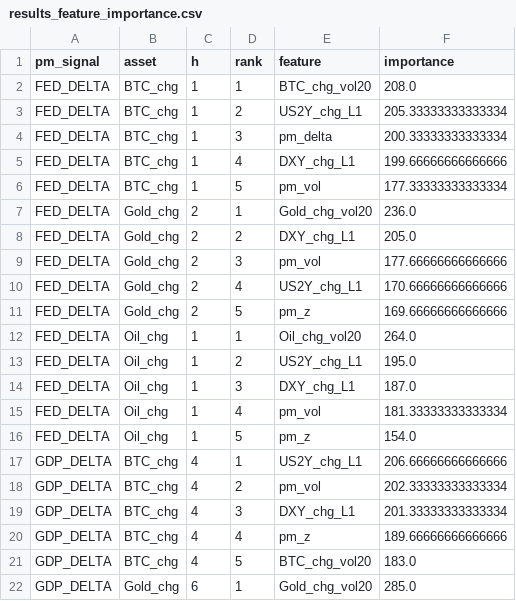
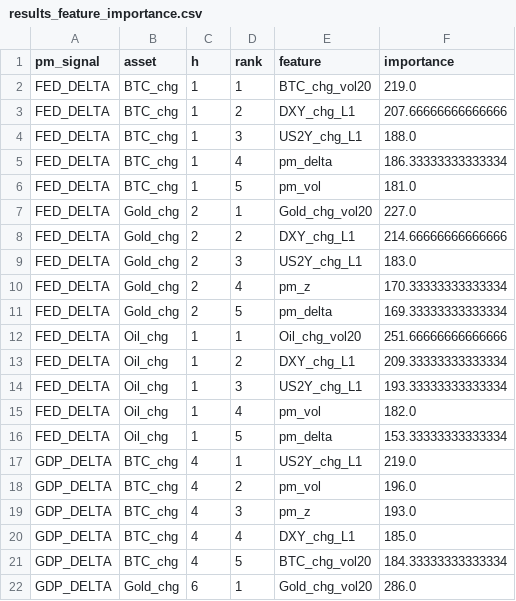
Before and after one commit to flyingduck0/ML_Seminar_Project, a CSV file: results/results_feature_importance.csv, drawn as a sheet; only a part is shown; the diff covers the shown part only.

```diff
--- a/results/results_feature_importance.csv
+++ b/results/results_feature_importance.csv
@@ -1,22 +1,22 @@
 pm_signal,asset,h,rank,feature,importance
-FED_DELTA,BTC_chg,1,1,BTC_chg_vol20,208.0
-FED_DELTA,BTC_chg,1,2,US2Y_chg_L1,205.33333333333334
-FED_DELTA,BTC_chg,1,3,pm_delta,200.33333333333334
-FED_DELTA,BTC_chg,1,4,DXY_chg_L1,199.66666666666666
-FED_DELTA,BTC_chg,1,5,pm_vol,177.33333333333334
-FED_DELTA,Gold_chg,2,1,Gold_chg_vol20,236.0
-FED_DELTA,Gold_chg,2,2,DXY_chg_L1,205.0
-FED_DELTA,Gold_chg,2,3,pm_vol,177.66666666666666
-FED_DELTA,Gold_chg,2,4,US2Y_chg_L1,170.66666666666666
-FED_DELTA,Gold_chg,2,5,pm_z,169.66666666666666
-FED_DELTA,Oil_chg,1,1,Oil_chg_vol20,264.0
-FED_DELTA,Oil_chg,1,2,US2Y_chg_L1,195.0
-FED_DELTA,Oil_chg,1,3,DXY_chg_L1,187.0
-FED_DELTA,Oil_chg,1,4,pm_vol,181.33333333333334
-FED_DELTA,Oil_chg,1,5,pm_z,154.0
-GDP_DELTA,BTC_chg,4,1,US2Y_chg_L1,206.66666666666666
-GDP_DELTA,BTC_chg,4,2,pm_vol,202.33333333333334
-GDP_DELTA,BTC_chg,4,3,DXY_chg_L1,201.33333333333334
-GDP_DELTA,BTC_chg,4,4,pm_z,189.66666666666666
-GDP_DELTA,BTC_chg,4,5,BTC_chg_vol20,183.0
-GDP_DELTA,Gold_chg,6,1,Gold_chg_vol20,285.0
+FED_DELTA,BTC_chg,1,1,BTC_chg_vol20,219.0
+FED_DELTA,BTC_chg,1,2,DXY_chg_L1,207.66666666666666
+FED_DELTA,BTC_chg,1,3,US2Y_chg_L1,188.0
+FED_DELTA,BTC_chg,1,4,pm_delta,186.33333333333334
+FED_DELTA,BTC_chg,1,5,pm_vol,181.0
+FED_DELTA,Gold_chg,2,1,Gold_chg_vol20,227.0
+FED_DELTA,Gold_chg,2,2,DXY_chg_L1,214.66666666666666
+FED_DELTA,Gold_chg,2,3,US2Y_chg_L1,183.0
+FED_DELTA,Gold_chg,2,4,pm_z,170.33333333333334
+FED_DELTA,Gold_chg,2,5,pm_delta,169.33333333333334
+FED_DELTA,Oil_chg,1,1,Oil_chg_vol20,251.66666666666666
+FED_DELTA,Oil_chg,1,2,DXY_chg_L1,209.33333333333334
+FED_DELTA,Oil_chg,1,3,US2Y_chg_L1,193.33333333333334
+FED_DELTA,Oil_chg,1,4,pm_vol,182.0
+FED_DELTA,Oil_chg,1,5,pm_delta,153.33333333333334
+GDP_DELTA,BTC_chg,4,1,US2Y_chg_L1,219.0
+GDP_DELTA,BTC_chg,4,2,pm_vol,196.0
+GDP_DELTA,BTC_chg,4,3,pm_z,193.0
+GDP_DELTA,BTC_chg,4,4,DXY_chg_L1,185.0
+GDP_DELTA,BTC_chg,4,5,BTC_chg_vol20,184.33333333333334
+GDP_DELTA,Gold_chg,6,1,Gold_chg_vol20,286.0
```
Also changed, not shown: 53 edited cells elsewhere in this file, results/current_signals.csv, results/results_backtest.csv, 9 other files.
